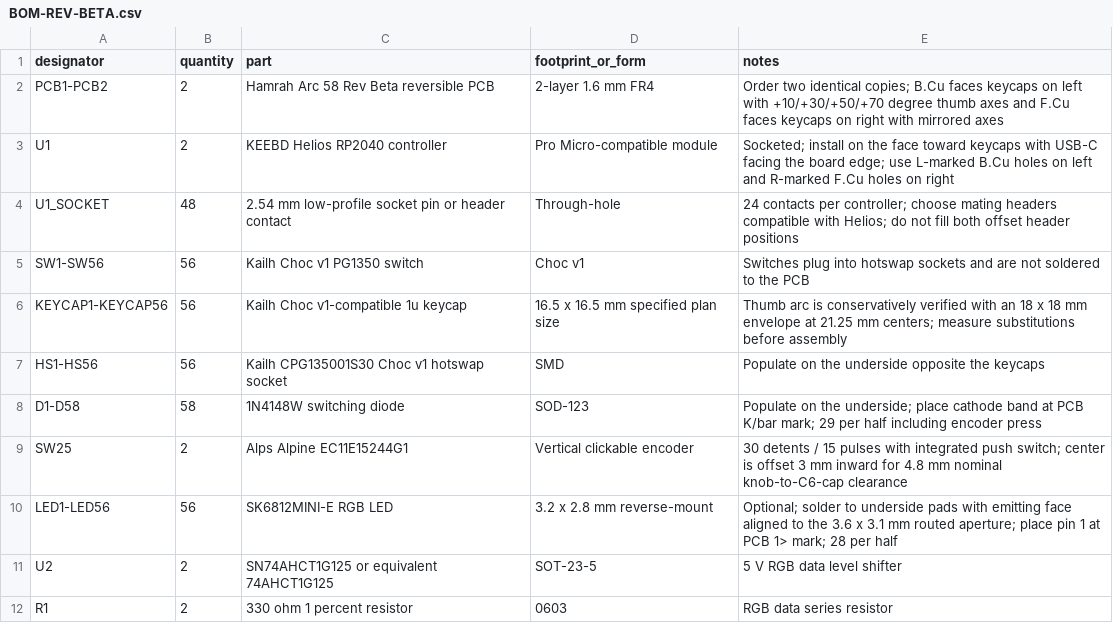
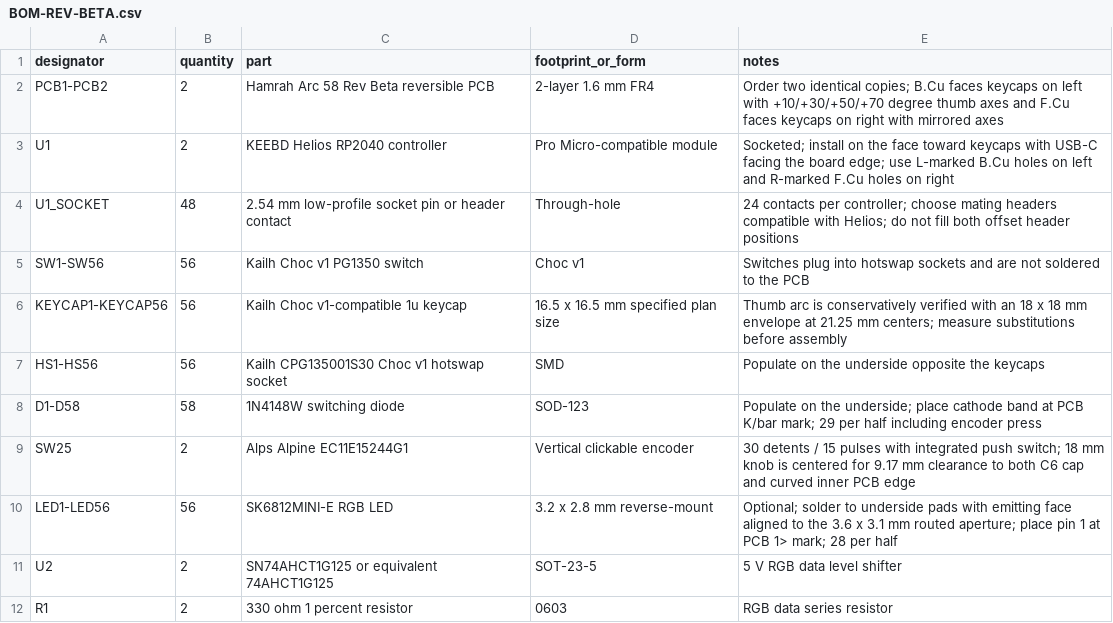
Before and after one commit to mhamrah/hamrah-arc-58, a CSV file: hardware/BOM-REV-BETA.csv, drawn as a sheet; only a part is shown.

Commit message:
Center encoder clearance

```diff
--- a/hardware/BOM-REV-BETA.csv
+++ b/hardware/BOM-REV-BETA.csv
@@ -8,3 +8,3 @@ HS1-HS56,56,Kailh CPG135001S30 Choc v1 hotswap socket,SMD,Populate on the unders
 D1-D58,58,1N4148W switching diode,SOD-123,Populate on the underside; place cathode band at PCB K/bar mark; 29 per half including encoder press
-SW25,2,Alps Alpine EC11E15244G1,Vertical clickable encoder,30 detents / 15 pulses with integrated push switch; center is offset 3 mm inward for 4.8 mm nominal knob-to-C6-cap clearance
+SW25,2,Alps Alpine EC11E15244G1,Vertical clickable encoder,30 detents / 15 pulses with integrated push switch; 18 mm knob is centered for 9.17 mm clearance to both C6 cap and curved inner PCB edge
 LED1-LED56,56,SK6812MINI-E RGB LED,3.2 x 2.8 mm reverse-mount,Optional; solder to underside pads with emitting face aligned to the 3.6 x 3.1 mm routed aperture; place pin 1 at PCB 1> mark; 28 per half
```
Also changed, not shown: 12 other files.
